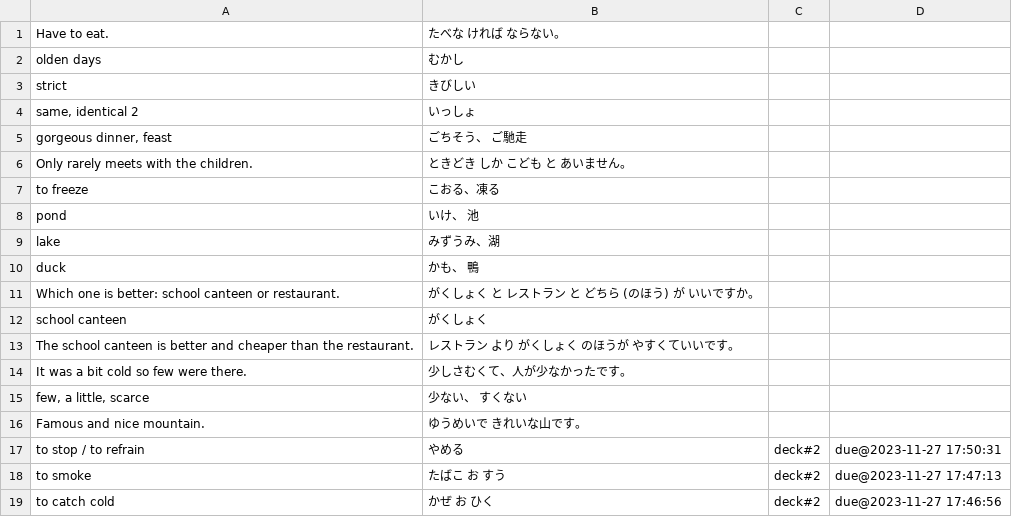
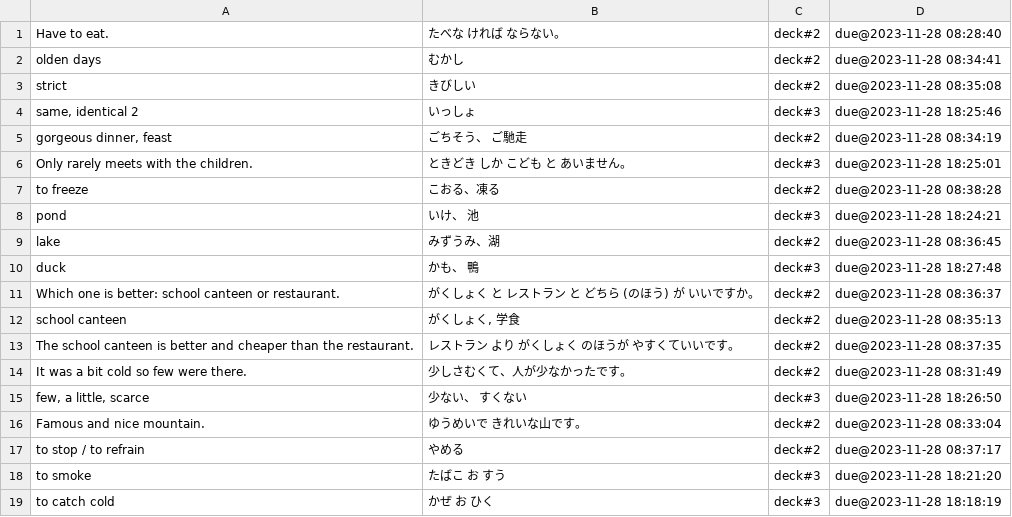
Before and after one commit to PeterHajdu/japan, a TSV file: words.tsv, drawn as a sheet; only a part is shown; the diff covers the shown part only.

```diff
--- a/words.tsv
+++ b/words.tsv
@@ -1,19 +1,19 @@
-Have to eat.	たべな ければ ならない。
-olden days	むかし
-strict	きびしい
-same, identical 2	いっしょ
-gorgeous dinner, feast	ごちそう、 ご馳走
-Only rarely meets with the children.	ときどき しか こども と あいません。
-to freeze	こおる、凍る
-pond	いけ、 池
-lake	みずうみ、湖
-duck	かも、 鴨
-Which one is better: school canteen or restaurant.	がくしょく と レストラン と どちら (のほう) が いいですか。
-school canteen	がくしょく
-The school canteen is better and cheaper than the restaurant.	レストラン より がくしょく のほうが やすくていいです。
-It was a bit cold so few were there.	少しさむくて、人が少なかったです。
-few, a little, scarce	少ない、 すくない
-Famous and nice mountain.	ゆうめいで きれいな山です。
-to stop / to refrain	やめる	deck#2	due@2023-11-27 17:50:31
-to smoke	たばこ お すう	deck#2	due@2023-11-27 17:47:13
-to catch cold	かぜ お ひく	deck#2	due@2023-11-27 17:46:56
+Have to eat.	たべな ければ ならない。	deck#2	due@2023-11-28 08:28:40
+olden days	むかし	deck#2	due@2023-11-28 08:34:41
+strict	きびしい	deck#2	due@2023-11-28 08:35:08
+same, identical 2	いっしょ	deck#3	due@2023-11-28 18:25:46
+gorgeous dinner, feast	ごちそう、 ご馳走	deck#2	due@2023-11-28 08:34:19
+Only rarely meets with the children.	ときどき しか こども と あいません。	deck#3	due@2023-11-28 18:25:01
+to freeze	こおる、凍る	deck#2	due@2023-11-28 08:38:28
+pond	いけ、 池	deck#3	due@2023-11-28 18:24:21
+lake	みずうみ、湖	deck#2	due@2023-11-28 08:36:45
+duck	かも、 鴨	deck#3	due@2023-11-28 18:27:48
+Which one is better: school canteen or restaurant.	がくしょく と レストラン と どちら (のほう) が いいですか。	deck#2	due@2023-11-28 08:36:37
+school canteen	がくしょく, 学食	deck#2	due@2023-11-28 08:35:13
+The school canteen is better and cheaper than the restaurant.	レストラン より がくしょく のほうが やすくていいです。	deck#2	due@2023-11-28 08:37:35
+It was a bit cold so few were there.	少しさむくて、人が少なかったです。	deck#2	due@2023-11-28 08:31:49
+few, a little, scarce	少ない、 すくない	deck#3	due@2023-11-28 18:26:50
+Famous and nice mountain.	ゆうめいで きれいな山です。	deck#2	due@2023-11-28 08:33:04
+to stop / to refrain	やめる	deck#2	due@2023-11-28 08:37:17
+to smoke	たばこ お すう	deck#3	due@2023-11-28 18:21:20
+to catch cold	かぜ お ひく	deck#3	due@2023-11-28 18:18:19
```
Also changed, not shown: 79 edited cells elsewhere in this file, kanji.tsv.
